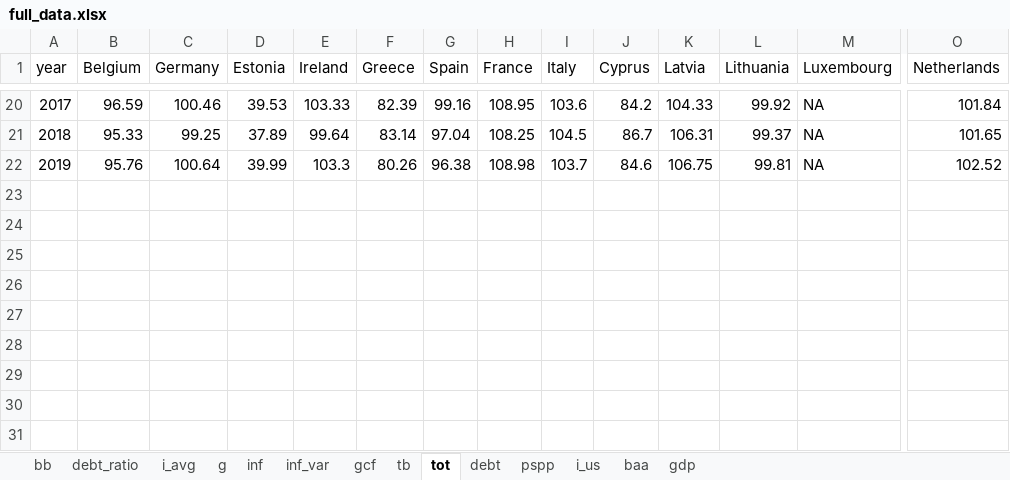
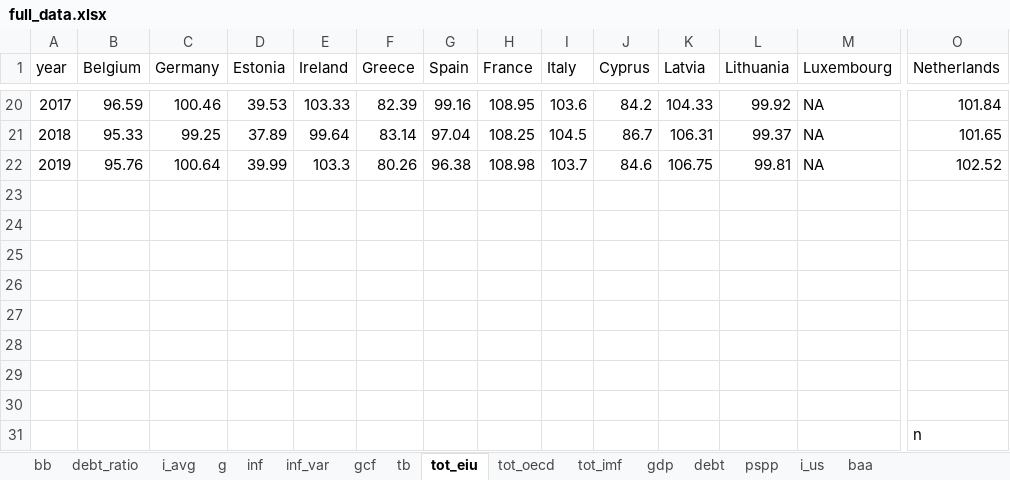
Before and after one commit to bmueller2501/macroX_sovereign-yield-spreads, an Excel workbook: input/full_data.xlsx, sheet tot_eiu, drawn as a sheet; only a part is shown, gaps mark what is left out; values as stored, in another font and other column widths than the file's, no borders; rows hold the shown columns only; the diff names each change by its address in the sheet, - before the commit and + after, or states it on an @@ line.

Commit message:
new terms of trade data from OECD and IMF and credit default swap data (CDS)

```diff
--- a/input/full_data.xlsx (sheet tot_eiu)
+++ b/input/full_data.xlsx (sheet tot_eiu)
-sheet tab: tot
+sheet tab: tot_eiu
+sheet tab: tot_oecd
+sheet tab: tot_imf
@@ sheet tab order changed: bb | debt_ratio | i_avg | g | inf | inf_var | gcf | tb | tot_eiu | tot_oecd | tot_imf | gdp | debt | pspp | i_us | baa @@
+row 23: (empty)
+row 24: (empty)
+row 25: (empty)
+row 26: (empty)
+row 27: (empty)
+row 28: (empty)
+row 29: (empty)
+row 30: (empty)
+row 31:  |  |  |  |  |  |  |  |  |  |  |  |  | n
```
Also changed, not shown: input/_var_description.xlsx, 5 other files.
